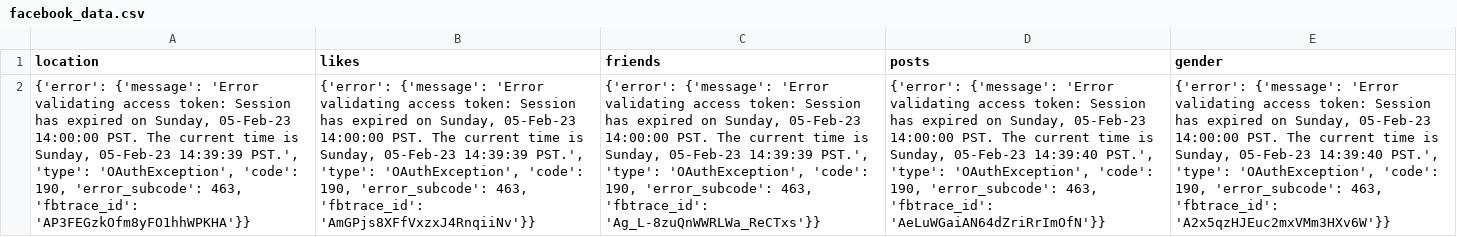
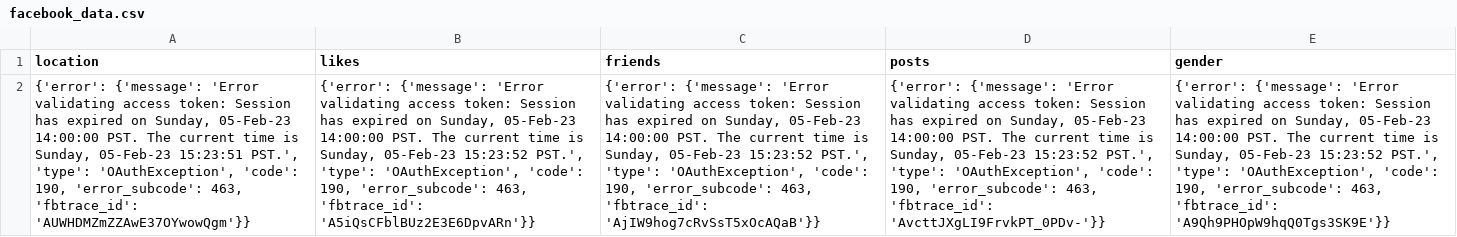
Before and after one commit to cronusinfo/fb_user_profile_scrapper, a CSV file: facebook_data.csv, drawn as a sheet; the diff names each change by its address in the sheet, - before the commit and + after, or states it on an @@ line.

```diff
--- a/facebook_data.csv
+++ b/facebook_data.csv
-A2 (location): …Sunday, 05-Feb-23 14:39:39 PST.', 'type': 'OAuthException', 'code': 190, 'error_subcode': 463, 'fbtrace_id': 'AP3FEGzkOfm8yFO1hhWPKHA'}}
+A2 (location): …Sunday, 05-Feb-23 15:23:51 PST.', 'type': 'OAuthException', 'code': 190, 'error_subcode': 463, 'fbtrace_id': 'AUWHDMZmZZAwE37OYwowQgm'}}
-B2 (likes): …Sunday, 05-Feb-23 14:39:39 PST.', 'type': 'OAuthException', 'code': 190, 'error_subcode': 463, 'fbtrace_id': 'AmGPjs8XFfVxzxJ4RnqiiNv'}}
+B2 (likes): …Sunday, 05-Feb-23 15:23:52 PST.', 'type': 'OAuthException', 'code': 190, 'error_subcode': 463, 'fbtrace_id': 'A5iQsCFblBUz2E3E6DpvARn'}}
-C2 (friends): …Sunday, 05-Feb-23 14:39:39 PST.', 'type': 'OAuthException', 'code': 190, 'error_subcode': 463, 'fbtrace_id': 'Ag_L-8zuQnWWRLWa_ReCTxs'}}
+C2 (friends): …Sunday, 05-Feb-23 15:23:52 PST.', 'type': 'OAuthException', 'code': 190, 'error_subcode': 463, 'fbtrace_id': 'AjIW9hog7cRvSsT5xOcAQaB'}}
-D2 (posts): …Sunday, 05-Feb-23 14:39:40 PST.', 'type': 'OAuthException', 'code': 190, 'error_subcode': 463, 'fbtrace_id': 'AeLuWGaiAN64dZriRrImOfN'}}
+D2 (posts): …Sunday, 05-Feb-23 15:23:52 PST.', 'type': 'OAuthException', 'code': 190, 'error_subcode': 463, 'fbtrace_id': 'AvcttJXgLI9FrvkPT_0PDv-'}}
-E2 (gender): …Sunday, 05-Feb-23 14:39:40 PST.', 'type': 'OAuthException', 'code': 190, 'error_subcode': 463, 'fbtrace_id': 'A2x5qzHJEuc2mxVMm3HXv6W'}}
+E2 (gender): …Sunday, 05-Feb-23 15:23:52 PST.', 'type': 'OAuthException', 'code': 190, 'error_subcode': 463, 'fbtrace_id': 'A9Qh9PHOpW9hqQ0Tgs3SK9E'}}
```
Also changed, not shown: 2 other files.
